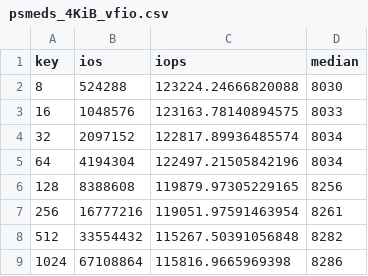
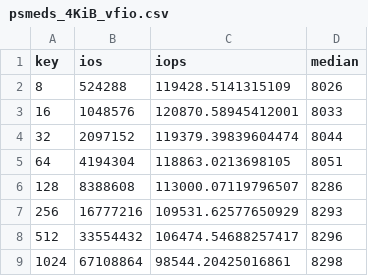
Before and after one commit to adwuerth/bachelors-thesis, a CSV file: figures/data/psmedsfinal/psmeds_4KiB_vfio.csv, drawn as a sheet.

```diff
--- a/figures/data/psmedsfinal/psmeds_4KiB_vfio.csv
+++ b/figures/data/psmedsfinal/psmeds_4KiB_vfio.csv
@@ -1,9 +1,9 @@
 key,ios,iops,median
-8,524288,123224.24666820088,8030
-16,1048576,123163.78140894575,8033
-32,2097152,122817.89936485574,8034
-64,4194304,122497.21505842196,8034
-128,8388608,119879.97305229165,8256
-256,16777216,119051.97591463954,8261
-512,33554432,115267.50391056848,8282
-1024,67108864,115816.9665969398,8286
+8,524288,119428.5141315109,8026
+16,1048576,120870.58945412001,8033
+32,2097152,119379.39839604474,8044
+64,4194304,118863.0213698105,8051
+128,8388608,113000.07119796507,8286
+256,16777216,109531.62577650929,8293
+512,33554432,106474.54688257417,8296
+1024,67108864,98544.20425016861,8298
```
Also changed, not shown: figures/data/psmedsfinal/psmeds_2MiB_vfio.csv, 9 other files.
